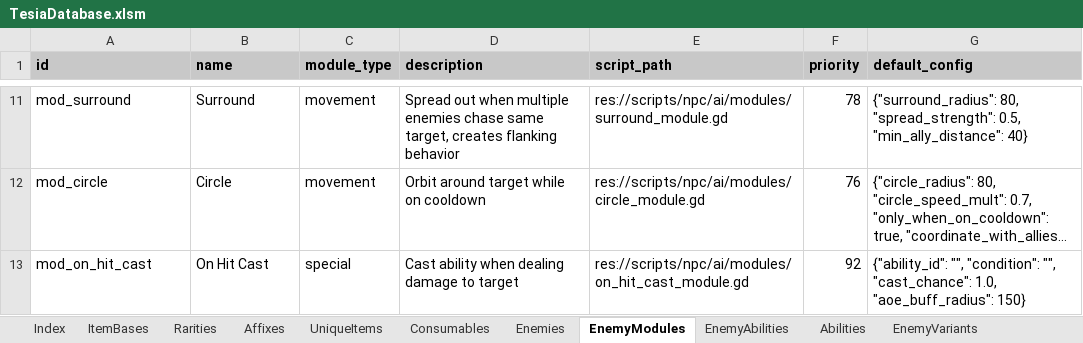
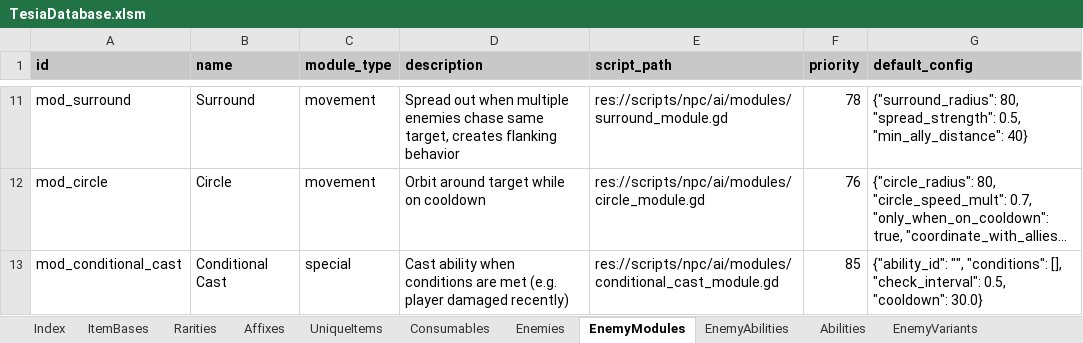
Before and after one commit to MatousHruska/MobileTestia, an Excel workbook: databases/TesiaDatabase.xlsm, sheet EnemyModules, drawn as a sheet; only a part is shown, gaps mark what is left out; long unchanged cells end in …; values as stored, in another font and other column widths than the file's, no borders; removed rows and columns are numbered as before the commit, all else as after; the diff names each change by its address in the sheet, - before the commit and + after, or states it on an @@ line.

```diff
--- a/databases/TesiaDatabase.xlsm (sheet EnemyModules)
+++ b/databases/TesiaDatabase.xlsm (sheet EnemyModules)
-row 13: mod_on_hit_cast | On Hit Cast | special | Cast ability when dealing damage to target | res://scripts/npc/ai/modules/on_hit_cast_module.gd | 92 | {"ability_id": "", "condition": "", "cast_chance": 1.0, "aoe_buff_radius": 150}
+row 13: mod_conditional_cast | Conditional Cast | special | Cast ability when conditions are met (e.g. player damaged recently) | res://scripts/npc/ai/modules/conditional_cast_module.gd | 85 | {"ability_id": "", "conditions": [], "check_interval": 0.5, "cooldown": 30.0}
```
Also changed, not shown: sheet Abilities, sheet Enemies, 3 other files.
